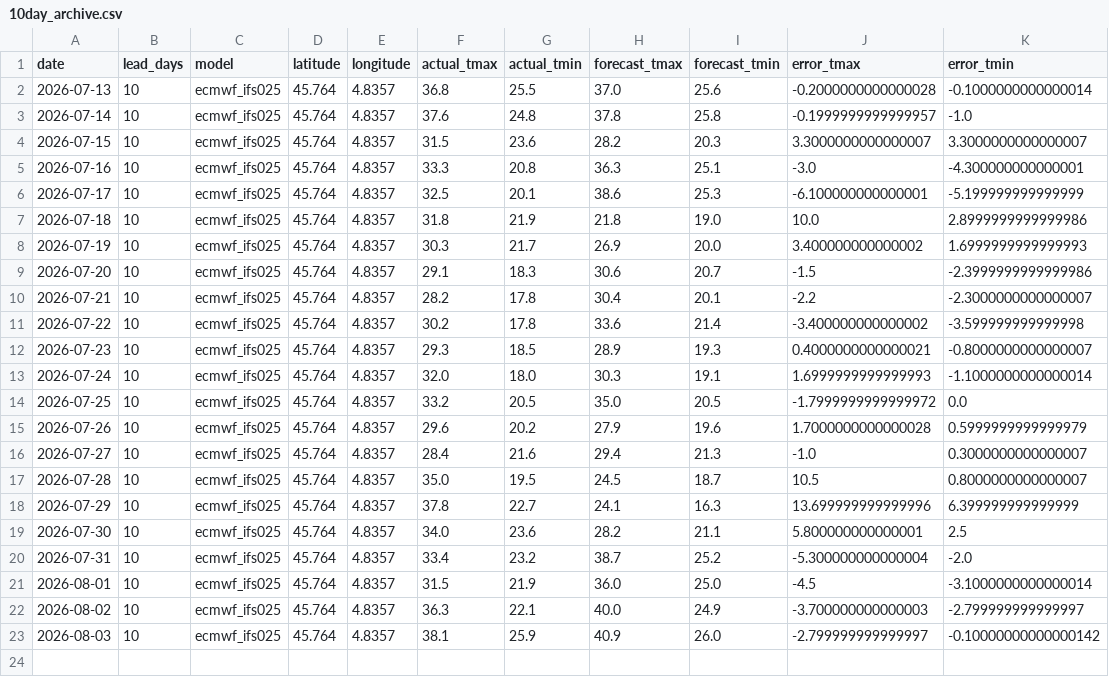
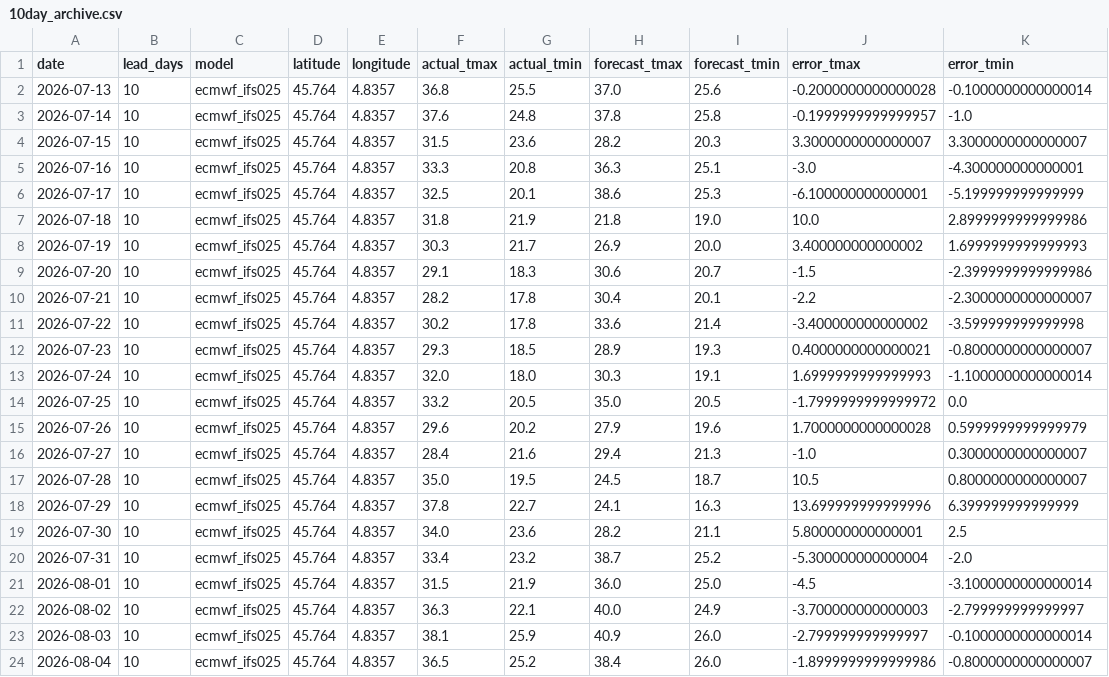
Before and after one commit to oleksiimisiura/ForecastDrift, a CSV file: data/lyon/10day_archive.csv, drawn as a sheet.

```diff
--- a/data/lyon/10day_archive.csv
+++ b/data/lyon/10day_archive.csv
@@ -22,2 +22,3 @@ date,lead_days,model,latitude,longitude,actual_tmax,actual_tmin,forecast_tmax,fo
 2026-08-02,10,ecmwf_ifs025,45.764,4.8357,36.3,22.1,40.0,24.9,-3.700000000000003,-2.799999999999997
-2026-08-03,10,ecmwf_ifs025,45.764,4.8357,38.1,25.9,40.9,26.0,-2.799999999999997,-0.10000000000000142
+2026-08-03,10,ecmwf_ifs025,45.764,4.8357,38.1,25.9,40.9,26.0,-2.799999999999997,-0.1000000000000014
+2026-08-04,10,ecmwf_ifs025,45.764,4.8357,36.5,25.2,38.4,26.0,-1.8999999999999986,-0.8000000000000007
```
Also changed, not shown: data/lille/10day_archive.csv, data/marseille/10day_archive.csv, 24 other files.
